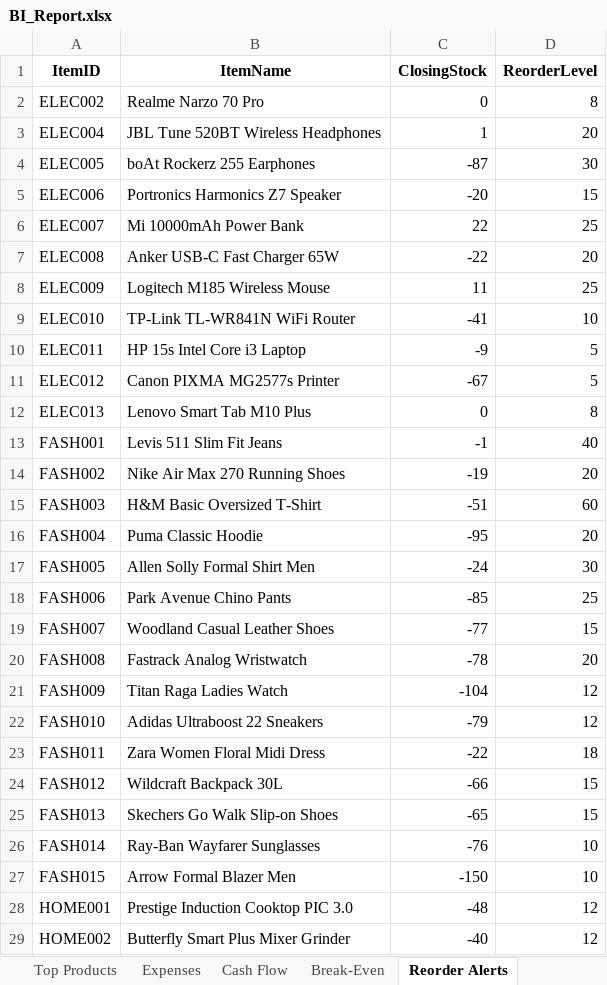
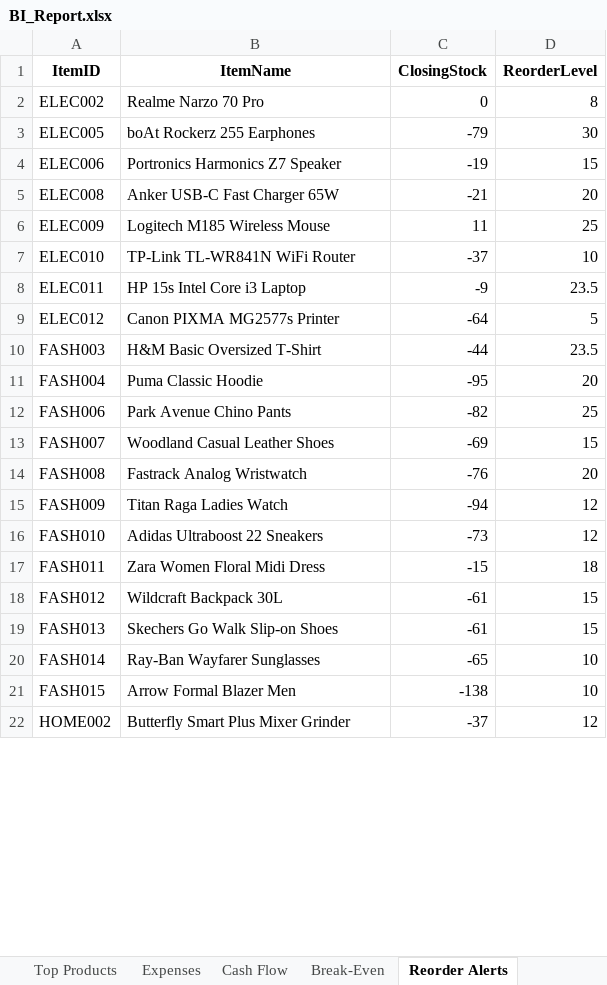
Before and after one commit to arpanbhattarai-ai/DS-Project, an Excel workbook: ecommerce_backend/notebooks/data/exports/BI_Report.xlsx, sheet Reorder Alerts, drawn as a sheet; only a part is shown; values as stored, in another font and other column widths than the file's, no borders; removed rows and columns are numbered as before the commit, all else as after; the diff covers the shown part only; the diff names each change by its address in the sheet, - before the commit and + after, or states it on an @@ line.

```diff
--- a/ecommerce_backend/notebooks/data/exports/BI_Report.xlsx (sheet Reorder Alerts)
+++ b/ecommerce_backend/notebooks/data/exports/BI_Report.xlsx (sheet Reorder Alerts)
-row 3: ELEC004 | JBL Tune 520BT Wireless Headphones | 1 | 20
-C3 (ClosingStock): -87
+C3 (ClosingStock): -79
-C4 (ClosingStock): -20
+C4 (ClosingStock): -19
-row 6: ELEC007 | Mi 10000mAh Power Bank | 22 | 25
-C5 (ClosingStock): -22
+C5 (ClosingStock): -21
-C7 (ClosingStock): -41
+C7 (ClosingStock): -37
-D8 (ReorderLevel): 5
+D8 (ReorderLevel): 23.5
-C9 (ClosingStock): -67
+C9 (ClosingStock): -64
-row 12: ELEC013 | Lenovo Smart Tab M10 Plus | 0 | 8
-row 13: FASH001 | Levis 511 Slim Fit Jeans | -1 | 40
-row 14: FASH002 | Nike Air Max 270 Running Shoes | -19 | 20
-C10 (ClosingStock): -51
+C10 (ClosingStock): -44
-D10 (ReorderLevel): 60
+D10 (ReorderLevel): 23.5
-row 17: FASH005 | Allen Solly Formal Shirt Men | -24 | 30
-C12 (ClosingStock): -85
+C12 (ClosingStock): -82
-C13 (ClosingStock): -77
+C13 (ClosingStock): -69
-C14 (ClosingStock): -78
+C14 (ClosingStock): -76
-C15 (ClosingStock): -104
+C15 (ClosingStock): -94
-C16 (ClosingStock): -79
+C16 (ClosingStock): -73
-C17 (ClosingStock): -22
+C17 (ClosingStock): -15
-C18 (ClosingStock): -66
+C18 (ClosingStock): -61
-C19 (ClosingStock): -65
+C19 (ClosingStock): -61
-C20 (ClosingStock): -76
+C20 (ClosingStock): -65
-C21 (ClosingStock): -150
+C21 (ClosingStock): -138
-row 28: HOME001 | Prestige Induction Cooktop PIC 3.0 | -48 | 12
-C22 (ClosingStock): -40
+C22 (ClosingStock): -37
```
Also changed, not shown: 1 added row, 6 removed rows and 72 edited cells elsewhere in this sheet, sheet Break-Even, sheet Top Products, sheet Monthly Growth, sheet Cash Flow, sheet Profitability, sheet Expenses, 56 other files.
